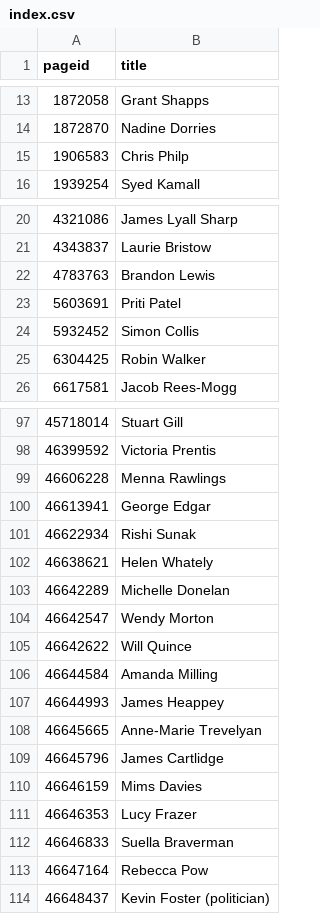
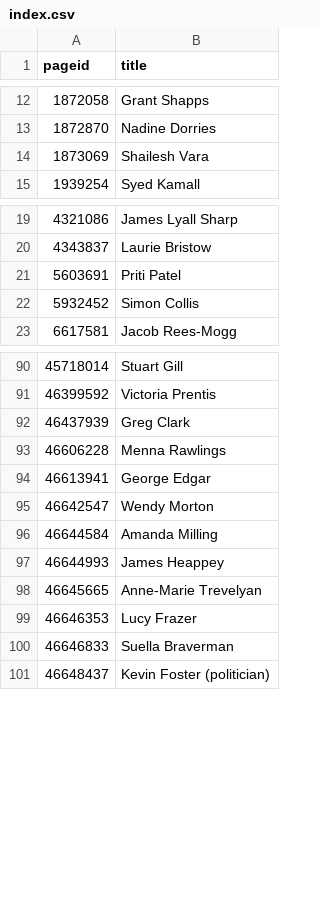
Before and after one commit to every-politician-scrapers/united-kingdom-cabinet, a CSV file: enwiki/index.csv, drawn as a sheet; only a part is shown, gaps mark what is left out; removed rows and columns are numbered as before the commit, all else as after; the diff covers the shown part only; the diff names each change by its address in the sheet, - before the commit and + after, or states it on an @@ line.

```diff
--- a/enwiki/index.csv
+++ b/enwiki/index.csv
-row 15: 1906583 | Chris Philp
+row 14: 1873069 | Shailesh Vara
-row 22: 4783763 | Brandon Lewis
-row 25: 6304425 | Robin Walker
+row 92: 46437939 | Greg Clark
-row 101: 46622934 | Rishi Sunak
-row 102: 46638621 | Helen Whately
-row 103: 46642289 | Michelle Donelan
-row 105: 46642622 | Will Quince
-row 109: 46645796 | James Cartlidge
-row 110: 46646159 | Mims Davies
-row 113: 46647164 | Rebecca Pow
```
Also changed, not shown: 1 added row and 7 removed rows elsewhere in this file, 34 other files.
